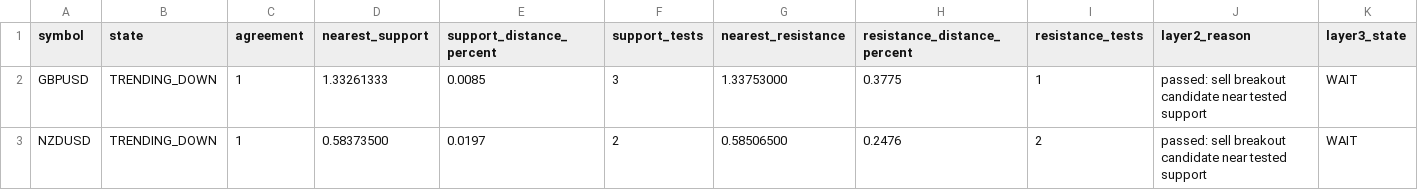
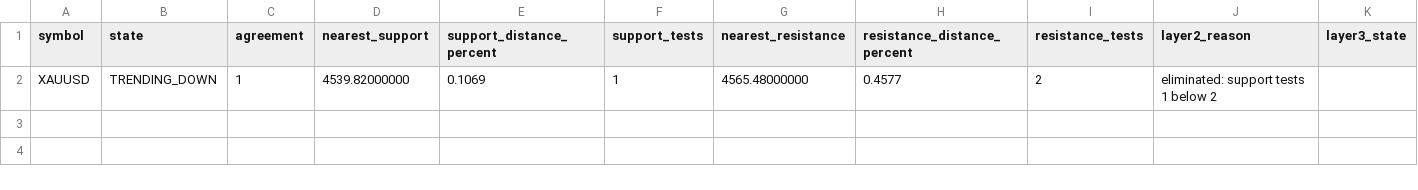
Before and after one commit to ifidonabraham/tbot, a CSV file: data/layer1_candidates.csv, drawn as a sheet; only a part is shown; removed rows and columns are numbered as before the commit, all else as after; rows hold the shown columns only; the diff names each change by its address in the sheet, - before the commit and + after, or states it on an @@ line.

```diff
--- a/data/layer1_candidates.csv
+++ b/data/layer1_candidates.csv
-row 2: GBPUSD | TRENDING_DOWN | 1 | 1.33261333 | 0.0085 | 3 | 1.33753000 | 0.3775 | 1 | passed: sell breakout candidate near tested support | WAIT
-row 3: NZDUSD | TRENDING_DOWN | 1 | 0.58373500 | 0.0197 | 2 | 0.58506500 | 0.2476 | 2 | passed: sell breakout candidate near tested support | WAIT
+row 2: XAUUSD | TRENDING_DOWN | 1 | 4539.82000000 | 0.1069 | 1 | 4565.48000000 | 0.4577 | 2 | eliminated: support tests 1 below 2
```
Also changed, not shown: 9 other files.
